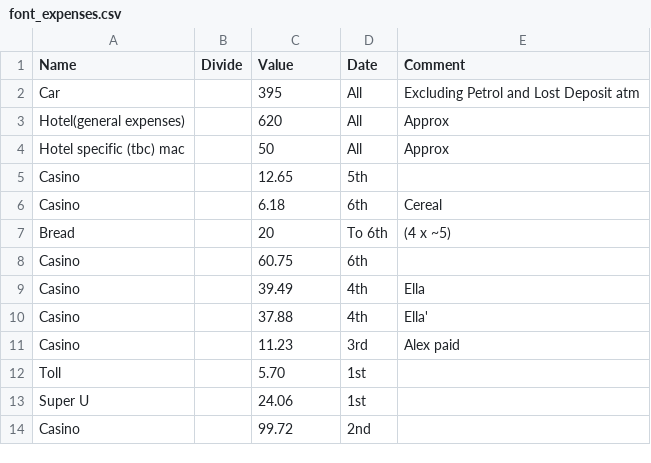
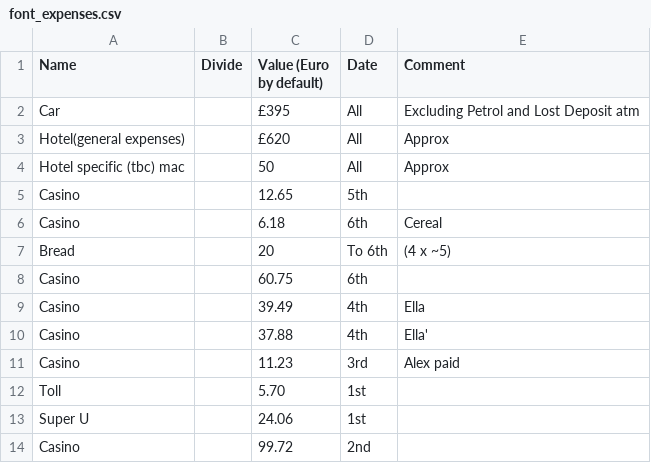
Before and after one commit to phillipcrout/misc, a CSV file: font_expenses.csv, drawn as a sheet.

Commit message:
made currency clarifications

```diff
--- a/font_expenses.csv
+++ b/font_expenses.csv
@@ -1,4 +1,4 @@
-Name,Divide,Value,Date,Comment
-Car,,395,All,Excluding Petrol and Lost Deposit atm
-Hotel(general expenses),,620,All,Approx
+Name,Divide,Value (Euro by default),Date,Comment
+Car,,£395,All,Excluding Petrol and Lost Deposit atm
+Hotel(general expenses),,£620,All,Approx
 Hotel specific (tbc) mac,,50,All,Approx
```
